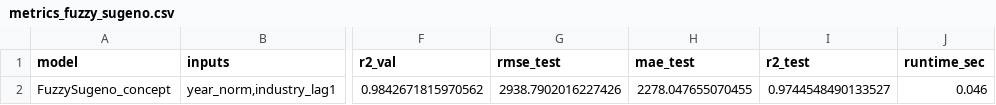
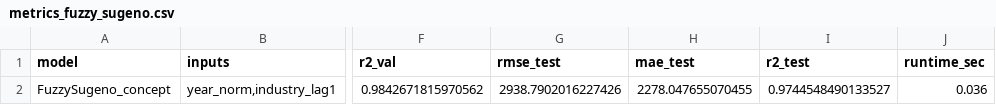
Before and after one commit to Andrei4Visan/retele_neuronale, a CSV file: metrics_fuzzy_sugeno.csv, drawn as a sheet; only a part is shown, gaps mark what is left out; the diff names each change by its address in the sheet, - before the commit and + after, or states it on an @@ line.

```diff
--- a/metrics_fuzzy_sugeno.csv
+++ b/metrics_fuzzy_sugeno.csv
-J2 (runtime_sec): 0.046
+J2 (runtime_sec): 0.036
```
Also changed, not shown: ga_best_mlp.csv, metrics_all_models.csv, 11 other files.
